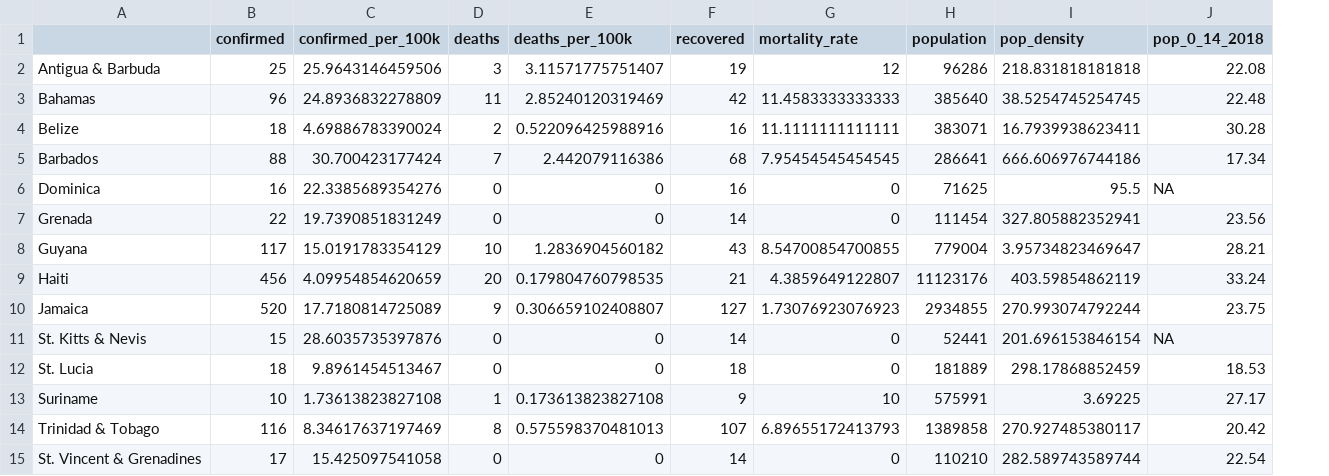
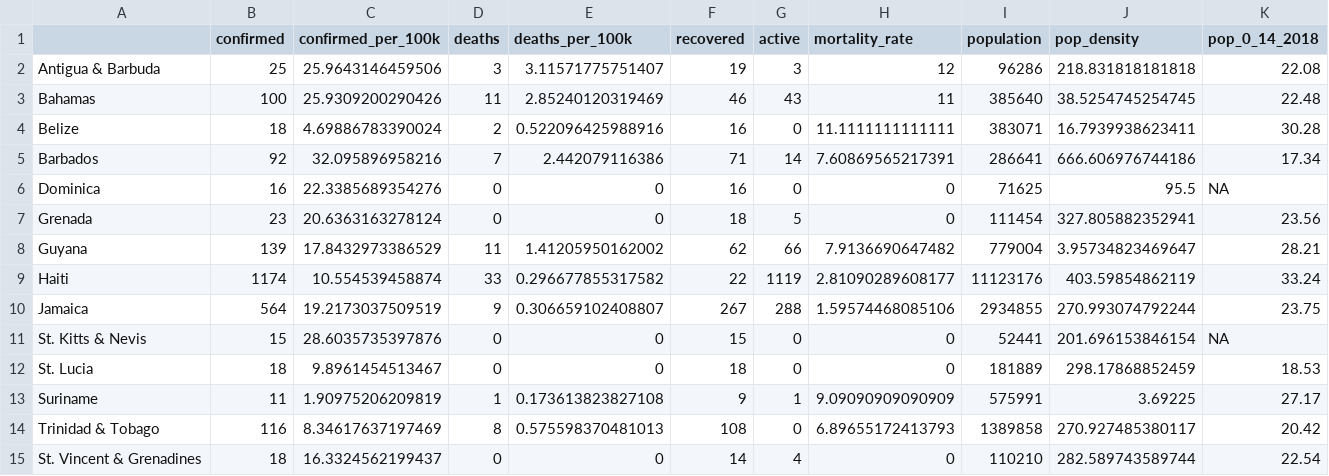
Before and after one commit to yohance-nicholas/CARICOM-COVID19-Dashboard, a CSV file: 0. Data/caricom_covid_regression_data.csv, drawn as a sheet; only a part is shown; addresses are those after the commit; the diff names each change by its address in the sheet, - before the commit and + after, or states it on an @@ line.

```diff
--- a/0. Data/caricom_covid_regression_data.csv
+++ b/0. Data/caricom_covid_regression_data.csv
+column G (active), rows 2-15: 3 | 43 | 0 | 14 | 0 | 5 | 66 | 1119 | 288 | 0 | 0 | 1 | 0 | 4
-B3 (confirmed): 96
+B3 (confirmed): 100
-C3 (confirmed_per_100k): 24.8936832278809
+C3 (confirmed_per_100k): 25.9309200290426
-F3 (recovered): 42
+F3 (recovered): 46
-H3 (mortality_rate): 11.4583333333333
+H3 (mortality_rate): 11
-B5 (confirmed): 88
+B5 (confirmed): 92
-C5 (confirmed_per_100k): 30.700423177424
+C5 (confirmed_per_100k): 32.095896958216
-F5 (recovered): 68
+F5 (recovered): 71
-H5 (mortality_rate): 7.95454545454545
+H5 (mortality_rate): 7.60869565217391
-B7 (confirmed): 22
+B7 (confirmed): 23
-C7 (confirmed_per_100k): 19.7390851831249
+C7 (confirmed_per_100k): 20.6363163278124
-F7 (recovered): 14
+F7 (recovered): 18
-B8 (confirmed): 117
+B8 (confirmed): 139
-C8 (confirmed_per_100k): 15.0191783354129
+C8 (confirmed_per_100k): 17.8432973386529
-D8 (deaths): 10
+D8 (deaths): 11
-E8 (deaths_per_100k): 1.2836904560182
+E8 (deaths_per_100k): 1.41205950162002
-F8 (recovered): 43
+F8 (recovered): 62
-H8 (mortality_rate): 8.54700854700855
+H8 (mortality_rate): 7.9136690647482
-B9 (confirmed): 456
+B9 (confirmed): 1174
-C9 (confirmed_per_100k): 4.09954854620659
+C9 (confirmed_per_100k): 10.554539458874
-D9 (deaths): 20
+D9 (deaths): 33
-E9 (deaths_per_100k): 0.179804760798535
+E9 (deaths_per_100k): 0.296677855317582
-F9 (recovered): 21
+F9 (recovered): 22
-H9 (mortality_rate): 4.3859649122807
+H9 (mortality_rate): 2.81090289608177
-B10 (confirmed): 520
+B10 (confirmed): 564
-C10 (confirmed_per_100k): 17.7180814725089
+C10 (confirmed_per_100k): 19.2173037509519
-F10 (recovered): 127
+F10 (recovered): 267
-H10 (mortality_rate): 1.73076923076923
+H10 (mortality_rate): 1.59574468085106
-F11 (recovered): 14
+F11 (recovered): 15
-B13 (confirmed): 10
+B13 (confirmed): 11
-C13 (confirmed_per_100k): 1.73613823827108
+C13 (confirmed_per_100k): 1.90975206209819
-H13 (mortality_rate): 10
+H13 (mortality_rate): 9.09090909090909
-F14 (recovered): 107
+F14 (recovered): 108
-B15 (confirmed): 17
+B15 (confirmed): 18
-C15 (confirmed_per_100k): 15.425097541058
+C15 (confirmed_per_100k): 16.3324562199437
```
Also changed, not shown: 0. Data/caricom_today.csv, 20 other files.
